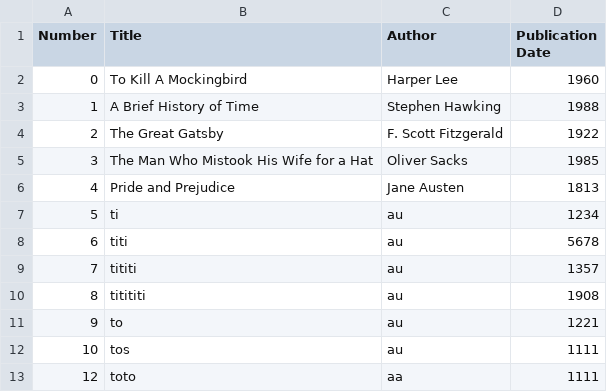
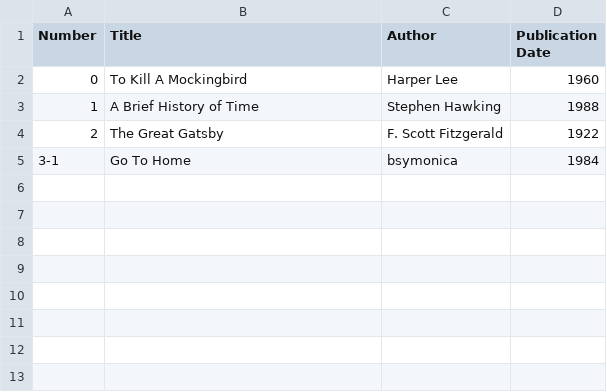
Before and after one commit to bsymonicaneo/study, a CSV file: Books.csv, drawn as a sheet; removed rows and columns are numbered as before the commit, all else as after; the diff names each change by its address in the sheet, - before the commit and + after, or states it on an @@ line.

Commit message:
home thu

```diff
--- a/Books.csv
+++ b/Books.csv
-row 5: 3 | The Man Who Mistook His Wife for a Hat | Oliver Sacks | 1985
-row 6: 4 | Pride and Prejudice | Jane Austen | 1813
-row 7: 5 | ti | au | 1234
-row 8: 6 | titi | au | 5678
-row 9: 7 | tititi | au | 1357
-row 10: 8 | titititi | au | 1908
-row 11: 9 | to | au | 1221
-row 12: 10 | tos | au | 1111
-row 13: 12 | toto | aa | 1111
+row 5: 3-1 | Go To Home | bsymonica | 1984
```
Also changed, not shown: 6 other files.
